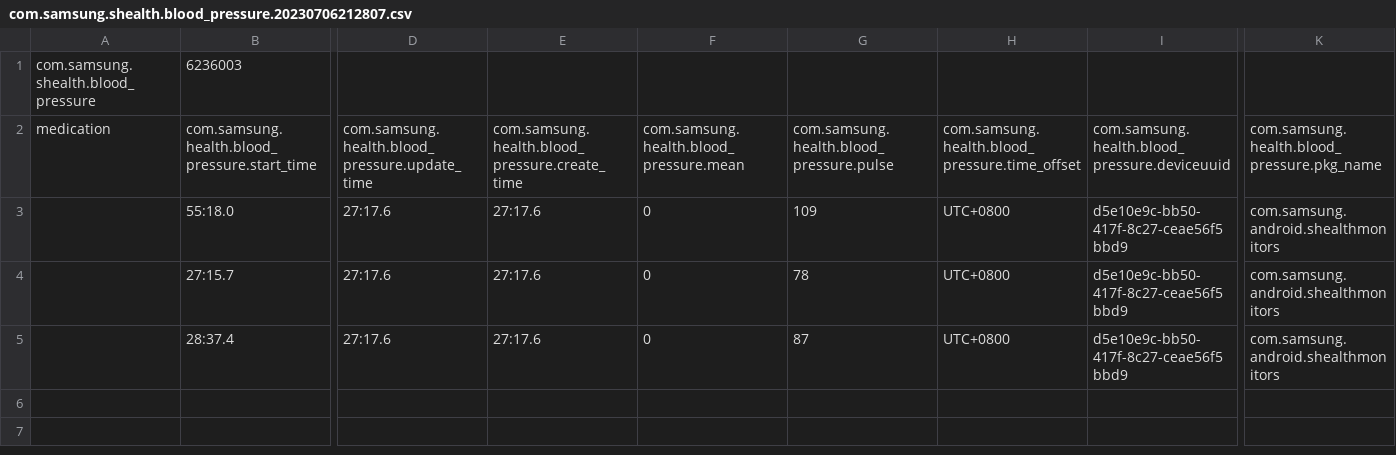
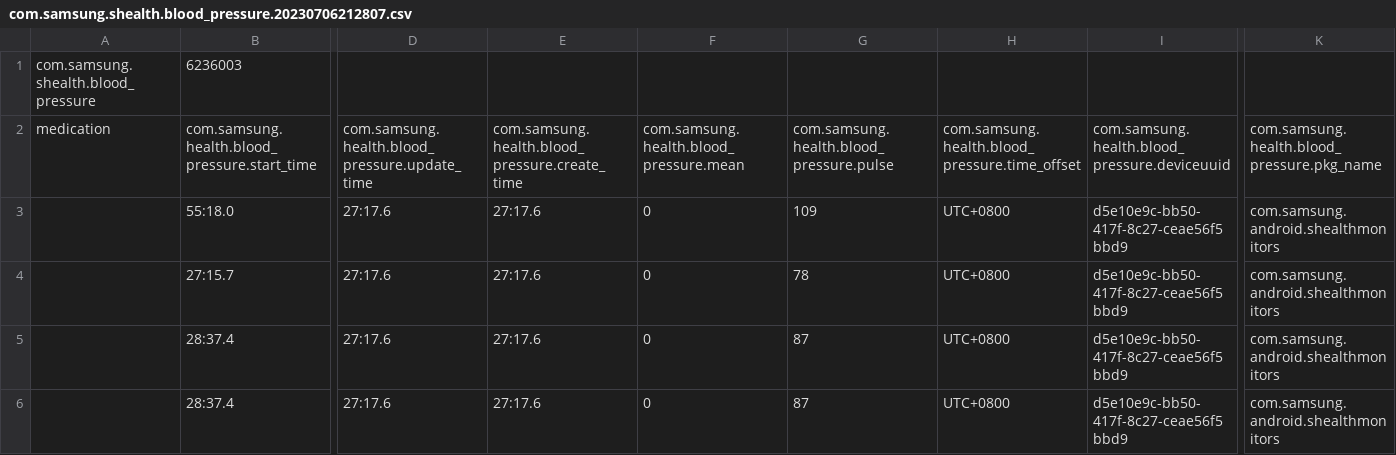
Before and after one commit to JanTalanay/HartCheckMobile, a CSV file: app/src/main/assets/com.samsung.shealth.blood_pressure.20230706212807.csv, drawn as a sheet; only a part is shown, gaps mark what is left out; rows hold the shown columns only; the diff names each change by its address in the sheet, - before the commit and + after, or states it on an @@ line.

```diff
--- a/app/src/main/assets/com.samsung.shealth.blood_pressure.20230706212807.csv
+++ b/app/src/main/assets/com.samsung.shealth.blood_pressure.20230706212807.csv
+row 6:  | 28:37.4 | 27:17.6 | 27:17.6 | 0 | 87 | UTC+0800 | d5e10e9c-bb50-417f-8c27-ceae56f5bbd9 | com.samsung.android.shealthmonitors
```
Also changed, not shown: 2 other files.
